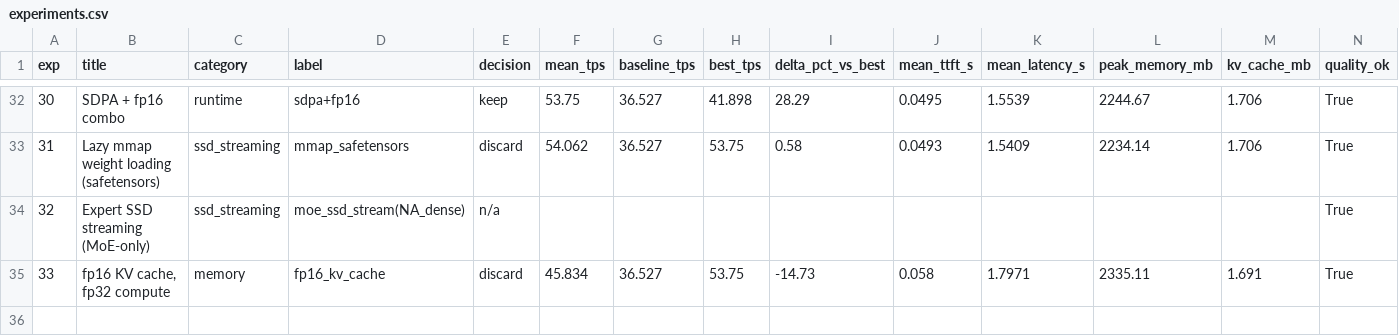
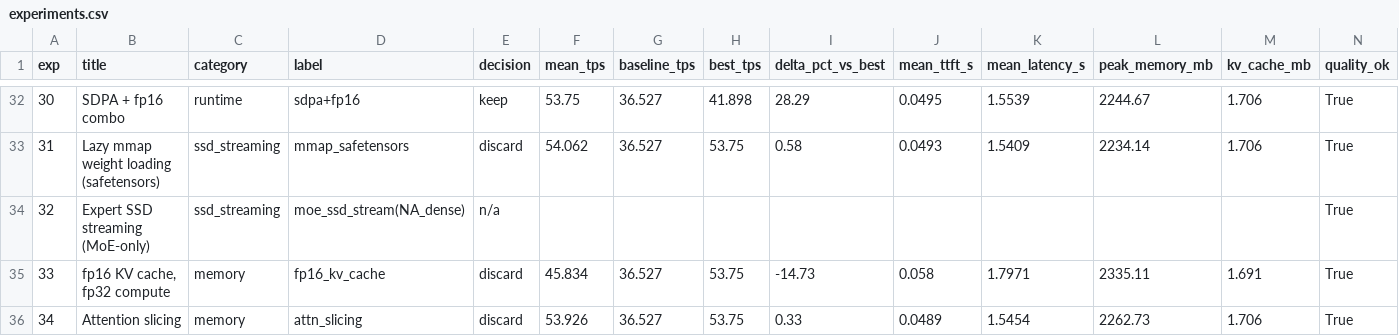
Before and after one commit to mauriciotorres-ds/flash-moe, a CSV file: inference-research/results/experiments.csv, drawn as a sheet; only a part is shown, gaps mark what is left out; rows hold the shown columns only; the diff names each change by its address in the sheet, - before the commit and + after, or states it on an @@ line.

```diff
--- a/inference-research/results/experiments.csv
+++ b/inference-research/results/experiments.csv
+row 36: 34 | Attention slicing | memory | attn_slicing | discard | 53.926 | 36.527 | 53.75 | 0.33 | 0.0489 | 1.5454 | 2262.73 | 1.706 | True
```
Also changed, not shown: inference-research/results/benchmark_history.csv, 4 other files.
